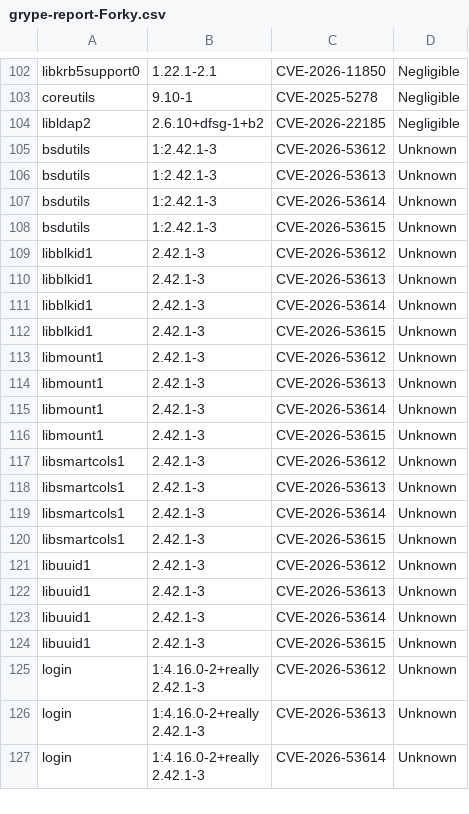
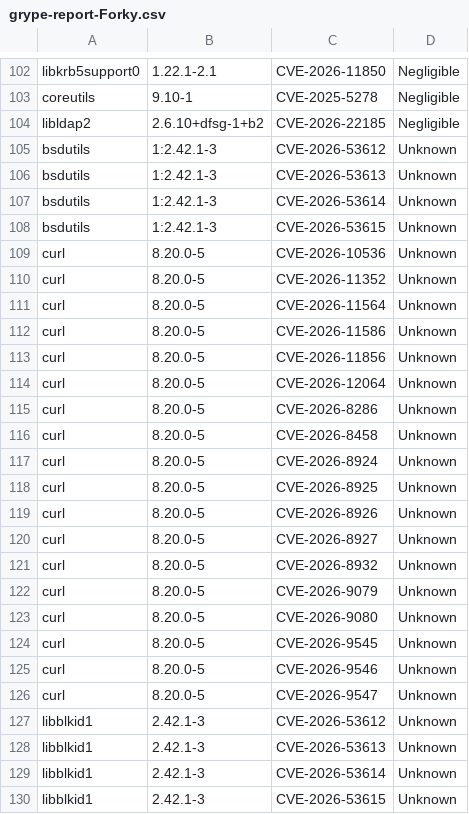
Before and after one commit to AnchorLayer/docker-baseimage-debian, a CSV file: vuln-reports-Forky/grype-report-Forky.csv, drawn as a sheet; only a part is shown, gaps mark what is left out; the shorter side is filled out with more unchanged rows; the diff covers the shown part only.

```diff
--- a/vuln-reports-Forky/grype-report-Forky.csv
+++ b/vuln-reports-Forky/grype-report-Forky.csv
@@ -108,2 +108,20 @@
 "bsdutils","1:2.42.1-3","CVE-2026-53615","Unknown"
+"curl","8.20.0-5","CVE-2026-10536","Unknown"
+"curl","8.20.0-5","CVE-2026-11352","Unknown"
+"curl","8.20.0-5","CVE-2026-11564","Unknown"
+"curl","8.20.0-5","CVE-2026-11586","Unknown"
+"curl","8.20.0-5","CVE-2026-11856","Unknown"
+"curl","8.20.0-5","CVE-2026-12064","Unknown"
+"curl","8.20.0-5","CVE-2026-8286","Unknown"
+"curl","8.20.0-5","CVE-2026-8458","Unknown"
+"curl","8.20.0-5","CVE-2026-8924","Unknown"
+"curl","8.20.0-5","CVE-2026-8925","Unknown"
+"curl","8.20.0-5","CVE-2026-8926","Unknown"
+"curl","8.20.0-5","CVE-2026-8927","Unknown"
+"curl","8.20.0-5","CVE-2026-8932","Unknown"
+"curl","8.20.0-5","CVE-2026-9079","Unknown"
+"curl","8.20.0-5","CVE-2026-9080","Unknown"
+"curl","8.20.0-5","CVE-2026-9545","Unknown"
+"curl","8.20.0-5","CVE-2026-9546","Unknown"
+"curl","8.20.0-5","CVE-2026-9547","Unknown"
 "libblkid1","2.42.1-3","CVE-2026-53612","Unknown"
```
Also changed, not shown: 18 added rows elsewhere in this file, 5 other files.
